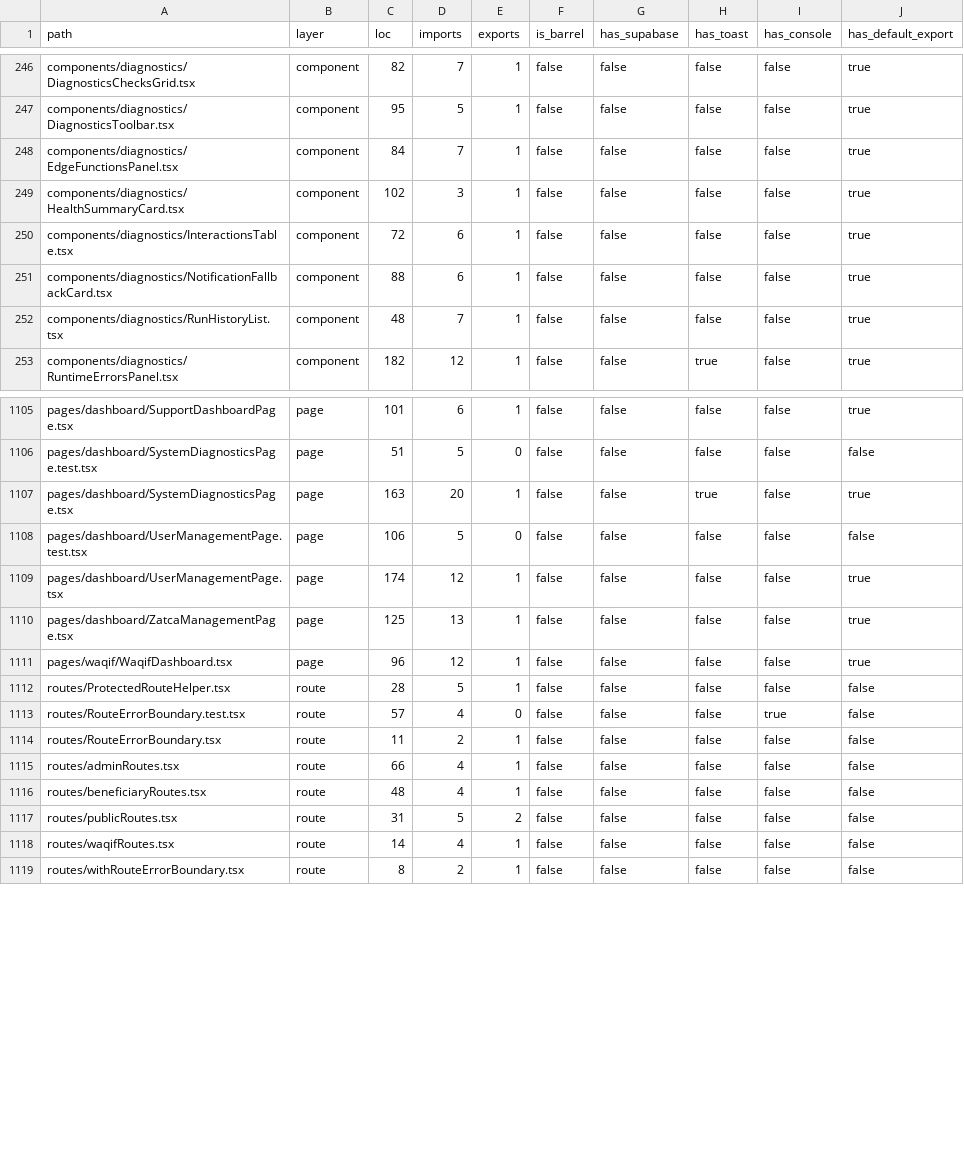
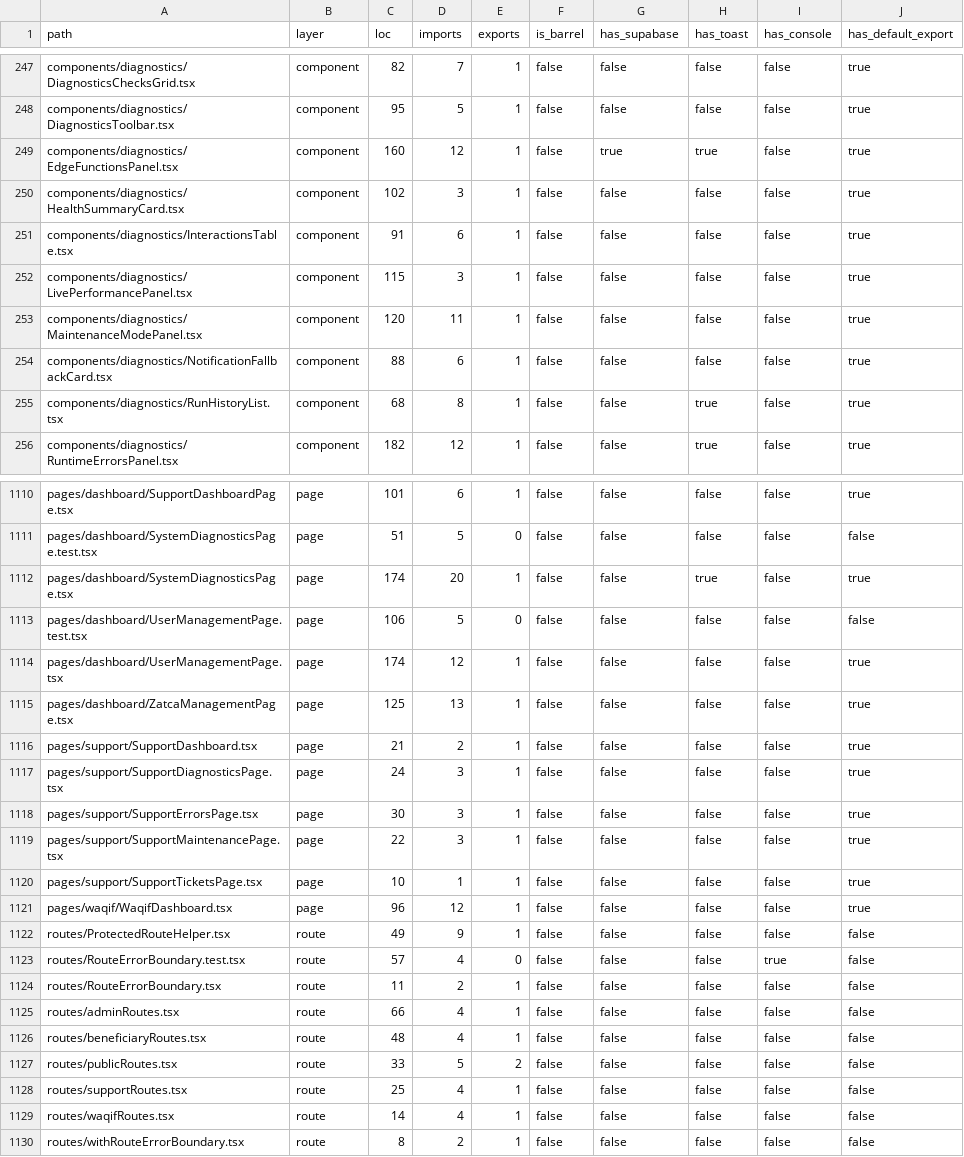
Before and after one commit to marzoouq/waqf-mr, a CSV file: audit/structure-inventory.csv, drawn as a sheet; only a part is shown, gaps mark what is left out; the diff covers the shown part only.

```diff
--- a/audit/structure-inventory.csv
+++ b/audit/structure-inventory.csv
@@ -247,7 +248,9 @@ components/diagnostics/DiagnosticsChecksGrid.tsx,component,82,7,1,false,false,fa
 components/diagnostics/DiagnosticsToolbar.tsx,component,95,5,1,false,false,false,false,true
-components/diagnostics/EdgeFunctionsPanel.tsx,component,84,7,1,false,false,false,false,true
+components/diagnostics/EdgeFunctionsPanel.tsx,component,160,12,1,false,true,true,false,true
 components/diagnostics/HealthSummaryCard.tsx,component,102,3,1,false,false,false,false,true
-components/diagnostics/InteractionsTable.tsx,component,72,6,1,false,false,false,false,true
+components/diagnostics/InteractionsTable.tsx,component,91,6,1,false,false,false,false,true
+components/diagnostics/LivePerformancePanel.tsx,component,115,3,1,false,false,false,false,true
+components/diagnostics/MaintenanceModePanel.tsx,component,120,11,1,false,false,false,false,true
 components/diagnostics/NotificationFallbackCard.tsx,component,88,6,1,false,false,false,false,true
-components/diagnostics/RunHistoryList.tsx,component,48,7,1,false,false,false,false,true
+components/diagnostics/RunHistoryList.tsx,component,68,8,1,false,false,true,false,true
 components/diagnostics/RuntimeErrorsPanel.tsx,component,182,12,1,false,false,true,false,true
@@ -1106,3 +1111,3 @@ pages/dashboard/SupportDashboardPage.tsx,page,101,6,1,false,false,false,false,tr
 pages/dashboard/SystemDiagnosticsPage.test.tsx,page,51,5,0,false,false,false,false,false
-pages/dashboard/SystemDiagnosticsPage.tsx,page,163,20,1,false,false,true,false,true
+pages/dashboard/SystemDiagnosticsPage.tsx,page,174,20,1,false,false,true,false,true
 pages/dashboard/UserManagementPage.test.tsx,page,106,5,0,false,false,false,false,false
@@ -1110,4 +1115,9 @@ pages/dashboard/UserManagementPage.tsx,page,174,12,1,false,false,false,false,tru
 pages/dashboard/ZatcaManagementPage.tsx,page,125,13,1,false,false,false,false,true
+pages/support/SupportDashboard.tsx,page,21,2,1,false,false,false,false,true
+pages/support/SupportDiagnosticsPage.tsx,page,24,3,1,false,false,false,false,true
+pages/support/SupportErrorsPage.tsx,page,30,3,1,false,false,false,false,true
+pages/support/SupportMaintenancePage.tsx,page,22,3,1,false,false,false,false,true
+pages/support/SupportTicketsPage.tsx,page,10,1,1,false,false,false,false,true
 pages/waqif/WaqifDashboard.tsx,page,96,12,1,false,false,false,false,true
-routes/ProtectedRouteHelper.tsx,route,28,5,1,false,false,false,false,false
+routes/ProtectedRouteHelper.tsx,route,49,9,1,false,false,false,false,false
 routes/RouteErrorBoundary.test.tsx,route,57,4,0,false,false,false,true,false
@@ -1116,3 +1126,4 @@ routes/adminRoutes.tsx,route,66,4,1,false,false,false,false,false
 routes/beneficiaryRoutes.tsx,route,48,4,1,false,false,false,false,false
-routes/publicRoutes.tsx,route,31,5,2,false,false,false,false,false
+routes/publicRoutes.tsx,route,33,5,2,false,false,false,false,false
+routes/supportRoutes.tsx,route,25,4,1,false,false,false,false,false
 routes/waqifRoutes.tsx,route,14,4,1,false,false,false,false,false
```
Also changed, not shown: 3 added rows and 13 edited cells elsewhere in this file, audit/conventions-deep-violations.csv, audit/page-controls-audit.csv, 6 other files.
